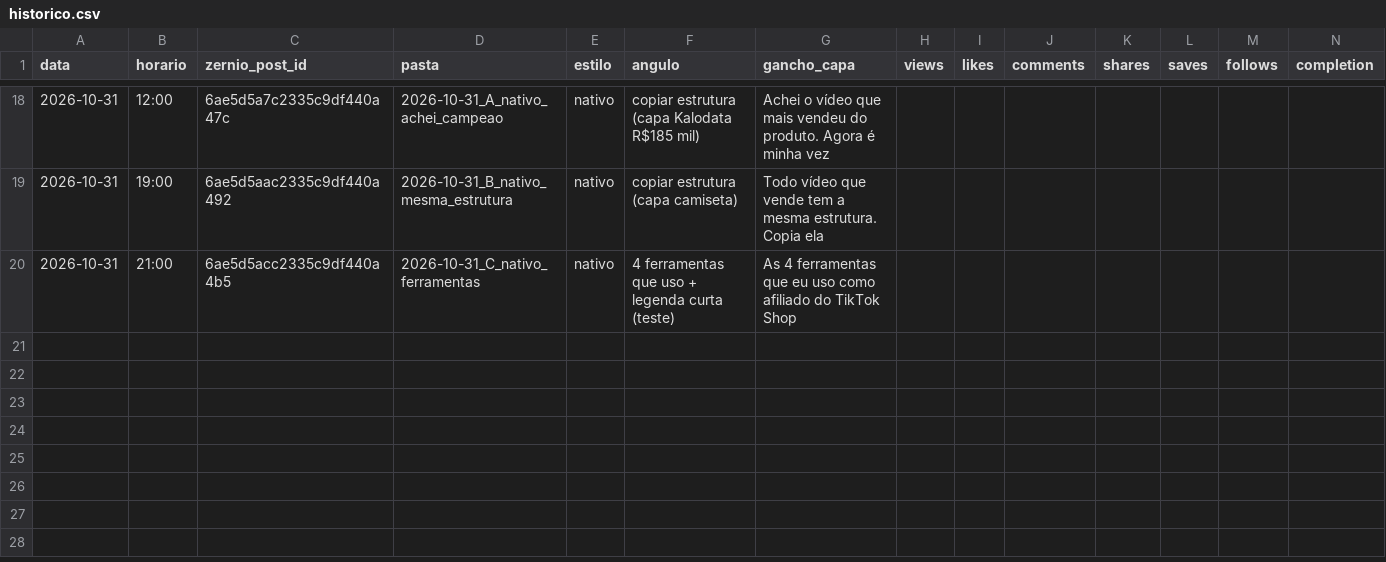
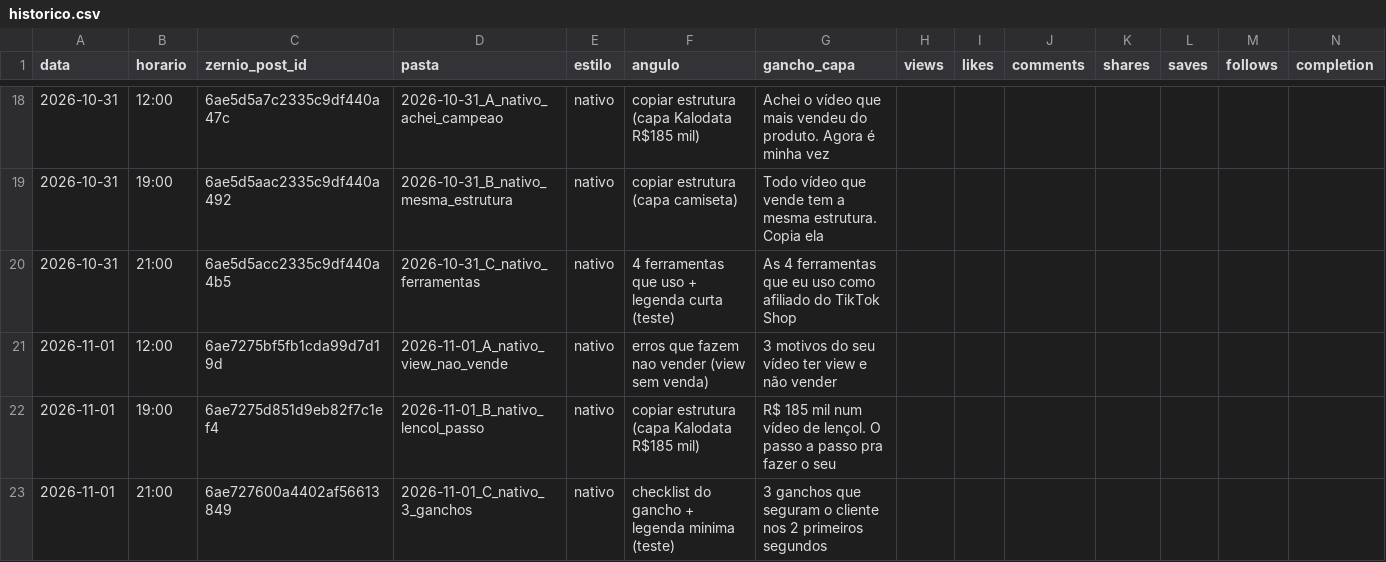
Before and after one commit to lucas5342648/optimizze-carrosseis, a CSV file: historico.csv, drawn as a sheet; only a part is shown, gaps mark what is left out; rows hold the shown columns only; the diff names each change by its address in the sheet, - before the commit and + after, or states it on an @@ line.

```diff
--- a/historico.csv
+++ b/historico.csv
+row 21: 2026-11-01 | 12:00 | 6ae7275bf5fb1cda99d7d19d | 2026-11-01_A_nativo_view_nao_vende | nativo | erros que fazem nao vender (view sem venda) | 3 motivos do seu vídeo ter view e não vender
+row 22: 2026-11-01 | 19:00 | 6ae7275d851d9eb82f7c1ef4 | 2026-11-01_B_nativo_lencol_passo | nativo | copiar estrutura (capa Kalodata R$185 mil) | R$ 185 mil num vídeo de lençol. O passo a passo pra fazer o seu
+row 23: 2026-11-01 | 21:00 | 6ae727600a4402af56613849 | 2026-11-01_C_nativo_3_ganchos | nativo | checklist do gancho + legenda minima (teste) | 3 ganchos que seguram o cliente nos 2 primeiros segundos
```
